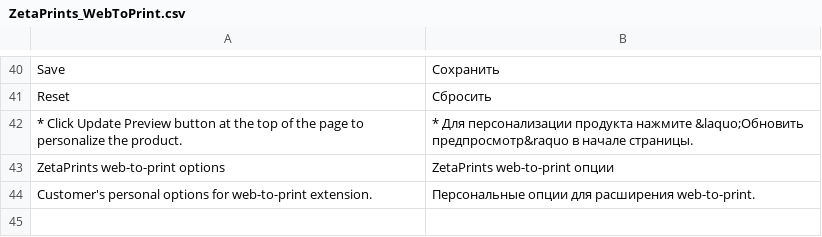
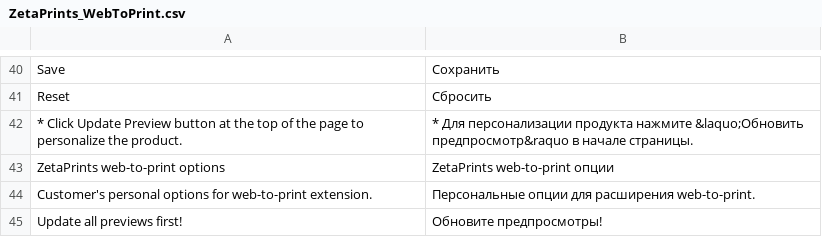
Before and after one commit to priyankagarg8/magento-w2p, a CSV file: app/locale/ru_RU/ZetaPrints_WebToPrint.csv, drawn as a sheet; only a part is shown, gaps mark what is left out; the diff names each change by its address in the sheet, - before the commit and + after, or states it on an @@ line.

```diff
--- a/app/locale/ru_RU/ZetaPrints_WebToPrint.csv
+++ b/app/locale/ru_RU/ZetaPrints_WebToPrint.csv
+row 45: Update all previews first! | Обновите предпросмотры!
```
Also changed, not shown: app/locale/en_US/ZetaPrints_WebToPrint.csv, 3 other files.
